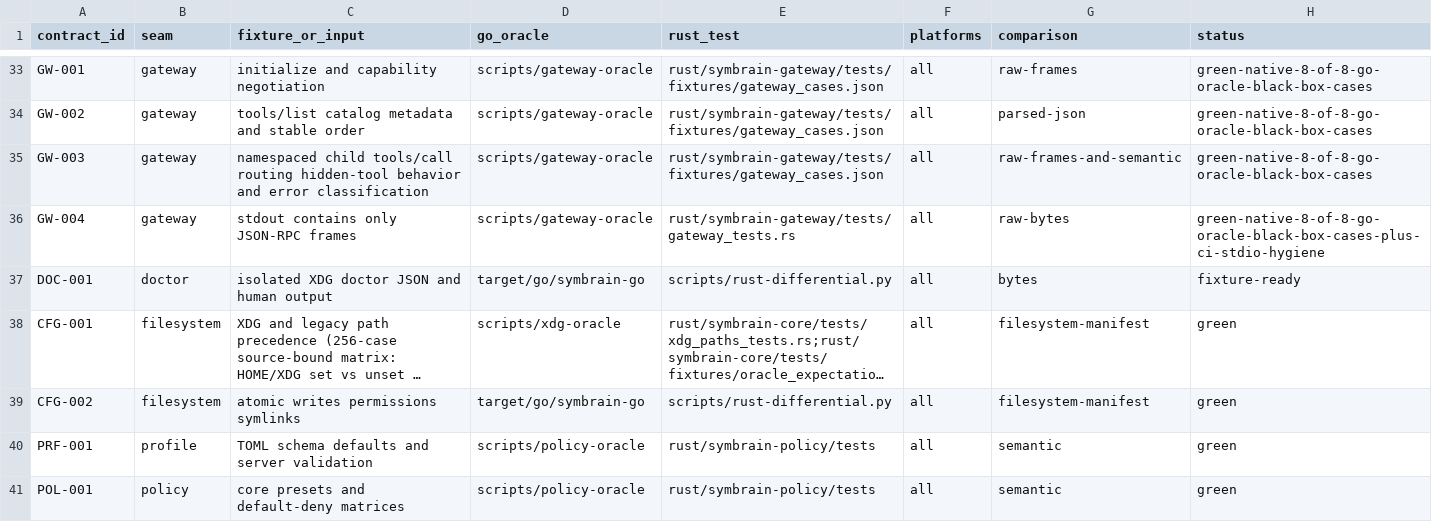
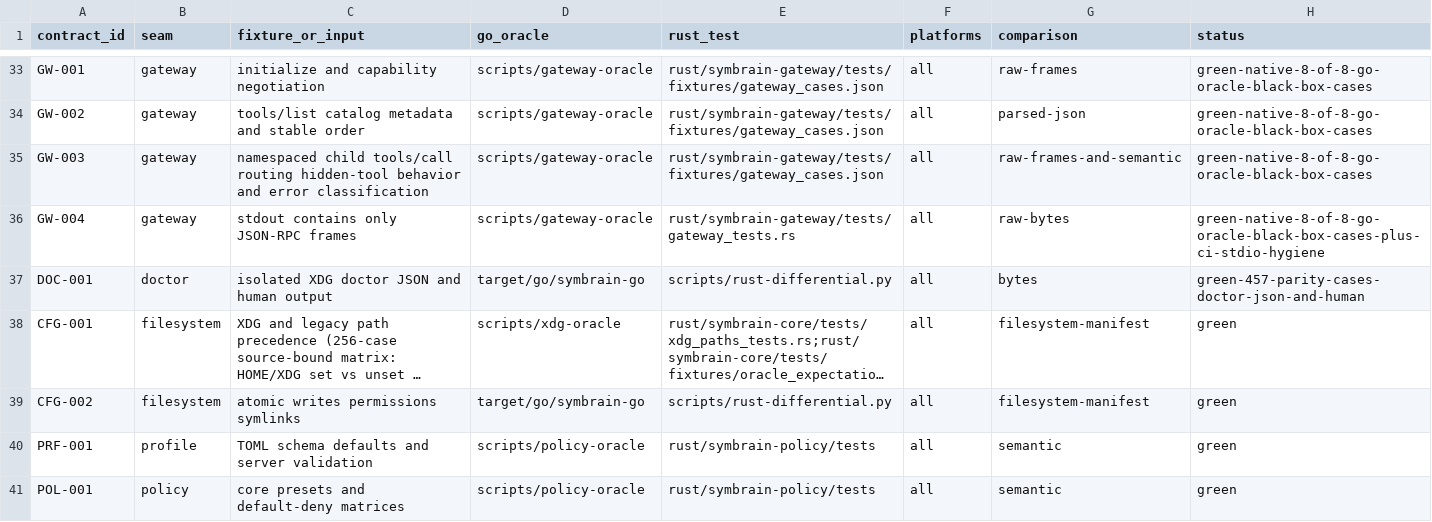
Before and after one commit to danieljustus/symaira-brain, a CSV file: migration/contract-matrix.csv, drawn as a sheet; only a part is shown, gaps mark what is left out; long unchanged cells end in …; the diff names each change by its address in the sheet, - before the commit and + after, or states it on an @@ line.

Commit message:
docs(migration): correct the #652 CI record and promote DOC-001
The previous checkpoint claimed green CI for #652; go-test-shard (2) was
red (shell literal in the secret oracle) and the watch's exit code had
been masked by a pipe. #656 fixed it on main. DOC-001 moves to green on
the parity-smoke doctor cases; no fixture-ready row remains.

```diff
--- a/migration/contract-matrix.csv
+++ b/migration/contract-matrix.csv
-H37 (status): fixture-ready
+H37 (status): green-457-parity-cases-doctor-json-and-human
```
Also changed, not shown: 1 other file.
